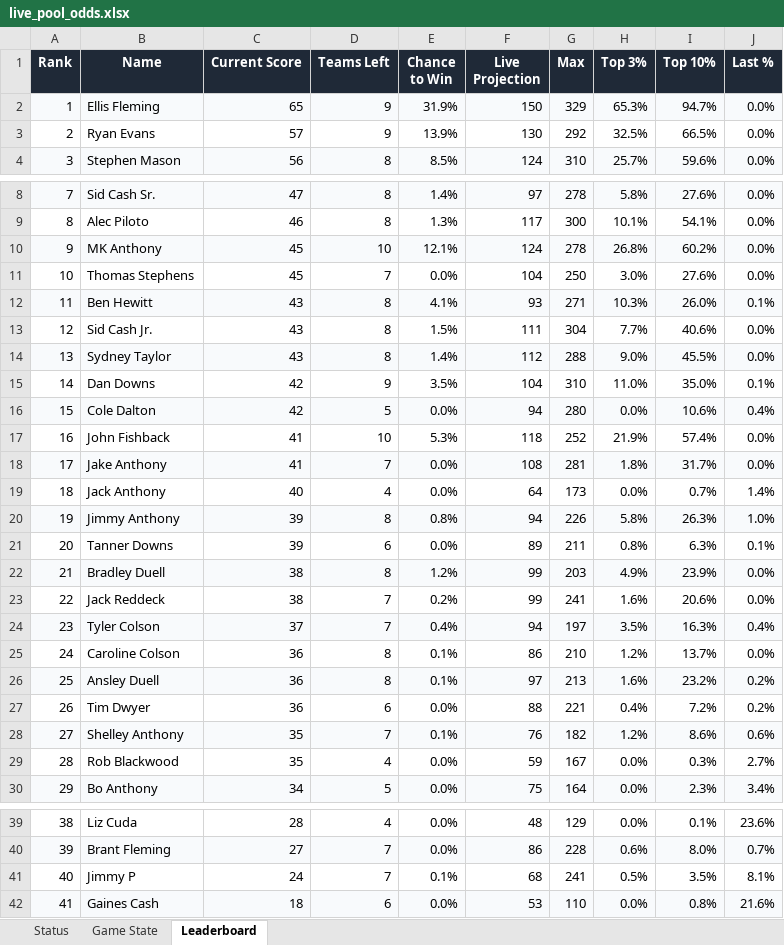
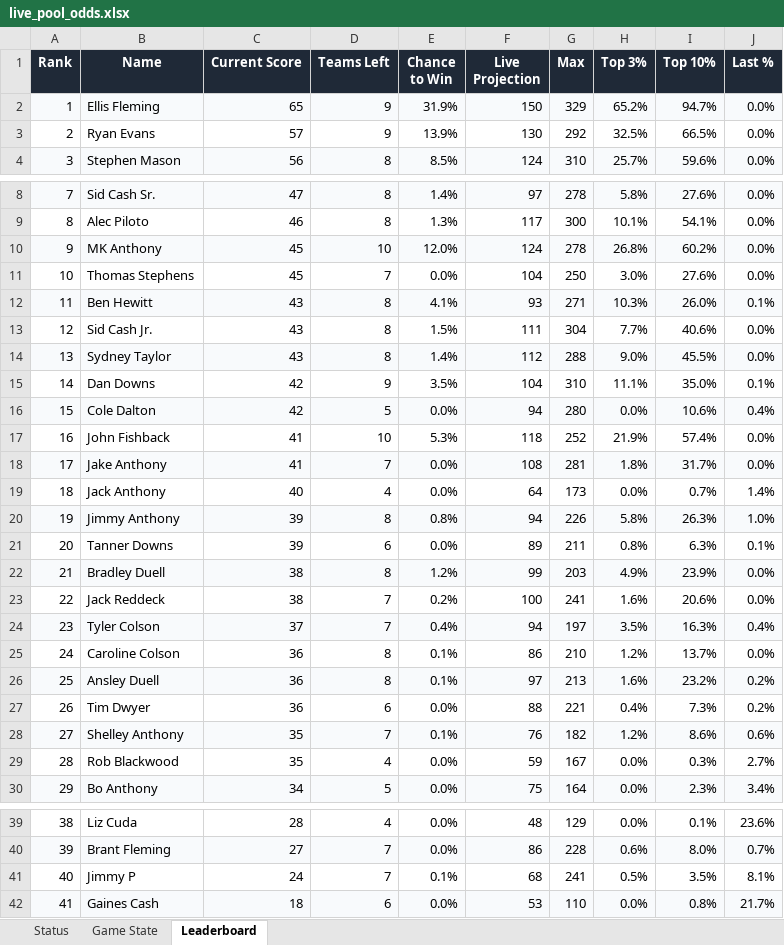
Before and after one commit to coledalton10-create/Pool-Power-Rankings, an Excel workbook: live_pool_odds.xlsx, sheet Leaderboard, drawn as a sheet; only a part is shown, gaps mark what is left out; values as stored, in another font and other column widths than the file's, no borders; the diff names each change by its address in the sheet, - before the commit and + after, or states it on an @@ line.

```diff
--- a/live_pool_odds.xlsx (sheet Leaderboard)
+++ b/live_pool_odds.xlsx (sheet Leaderboard)
-H2 (Top 3%): 65.3%
+H2 (Top 3%): 65.2%
-E10 (Chance to Win): 12.1%
+E10 (Chance to Win): 12.0%
-H15 (Top 3%): 11.0%
+H15 (Top 3%): 11.1%
-F23 (Live Projection): 99
+F23 (Live Projection): 100
-I27 (Top 10%): 7.2%
+I27 (Top 10%): 7.3%
-J42 (Last %): 21.6%
+J42 (Last %): 21.7%
```
Also changed, not shown: sheet Status, 10 other files.
